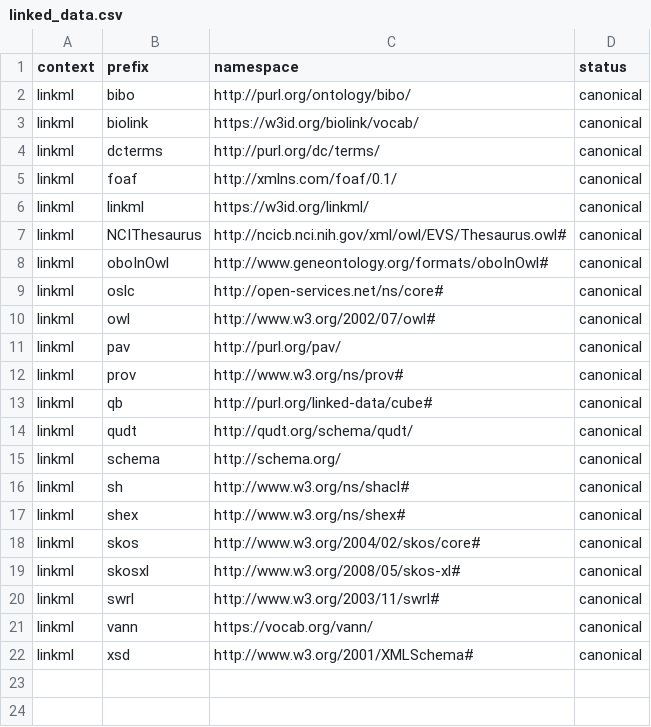
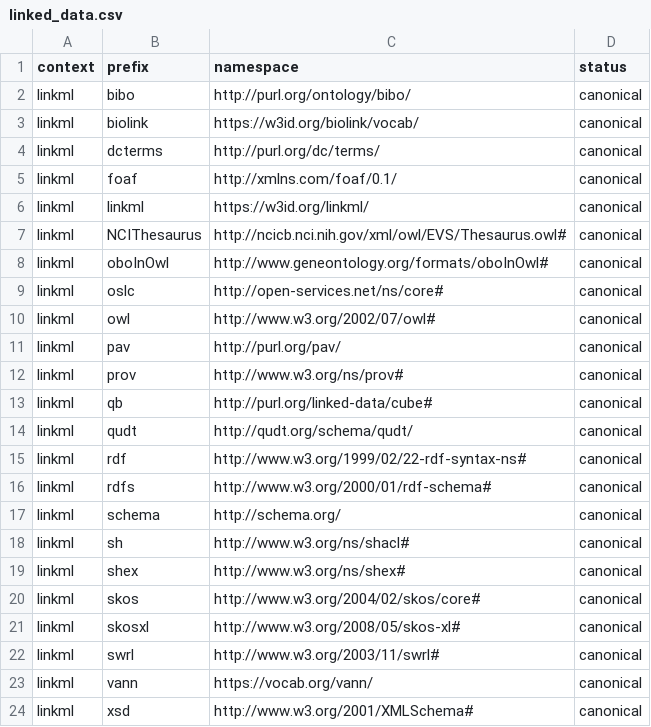
Before and after one commit to linkml/prefixmaps, a CSV file: src/prefixmaps/data/linked_data.csv, drawn as a sheet.

```diff
--- a/src/prefixmaps/data/linked_data.csv
+++ b/src/prefixmaps/data/linked_data.csv
@@ -14,2 +14,4 @@ linkml,qb,http://purl.org/linked-data/cube#,canonical
 linkml,qudt,http://qudt.org/schema/qudt/,canonical
+linkml,rdf,http://www.w3.org/1999/02/22-rdf-syntax-ns#,canonical
+linkml,rdfs,http://www.w3.org/2000/01/rdf-schema#,canonical
 linkml,schema,http://schema.org/,canonical
```
Also changed, not shown: src/prefixmaps/data/go.csv, src/prefixmaps/data/obo.csv, 10 other files.
